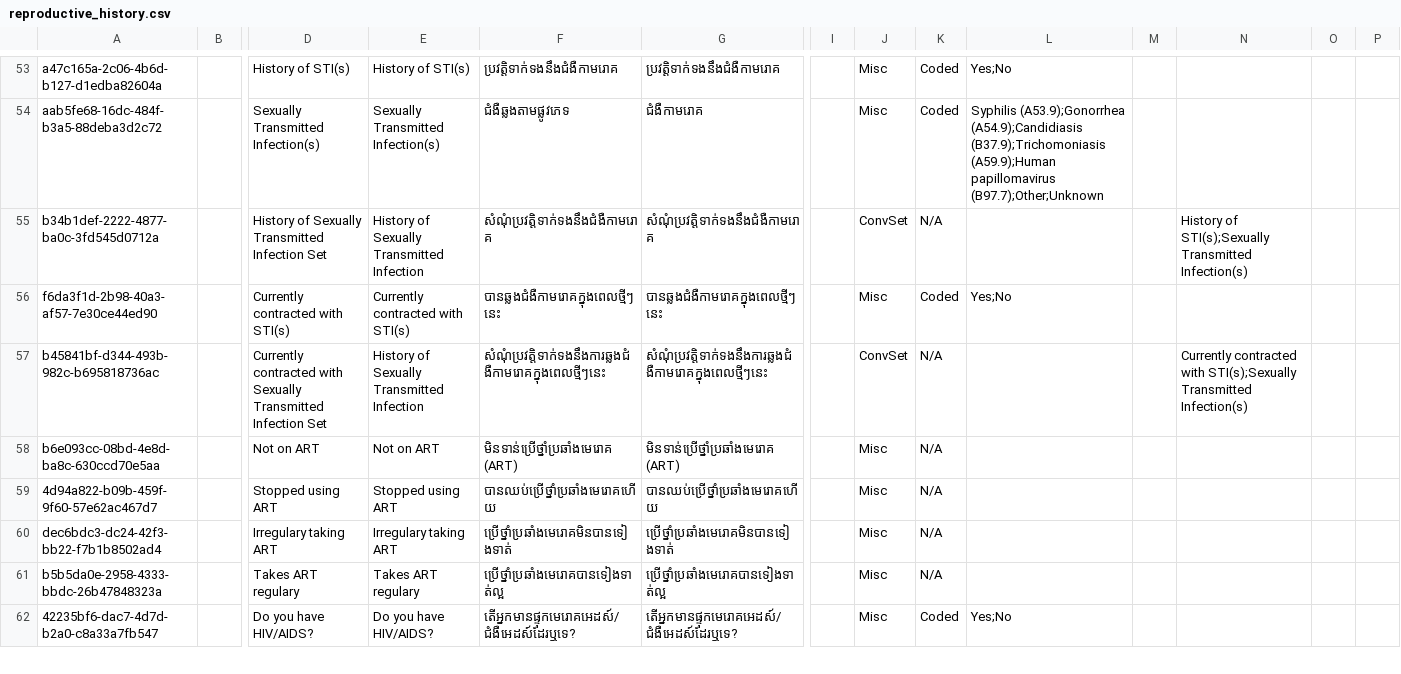
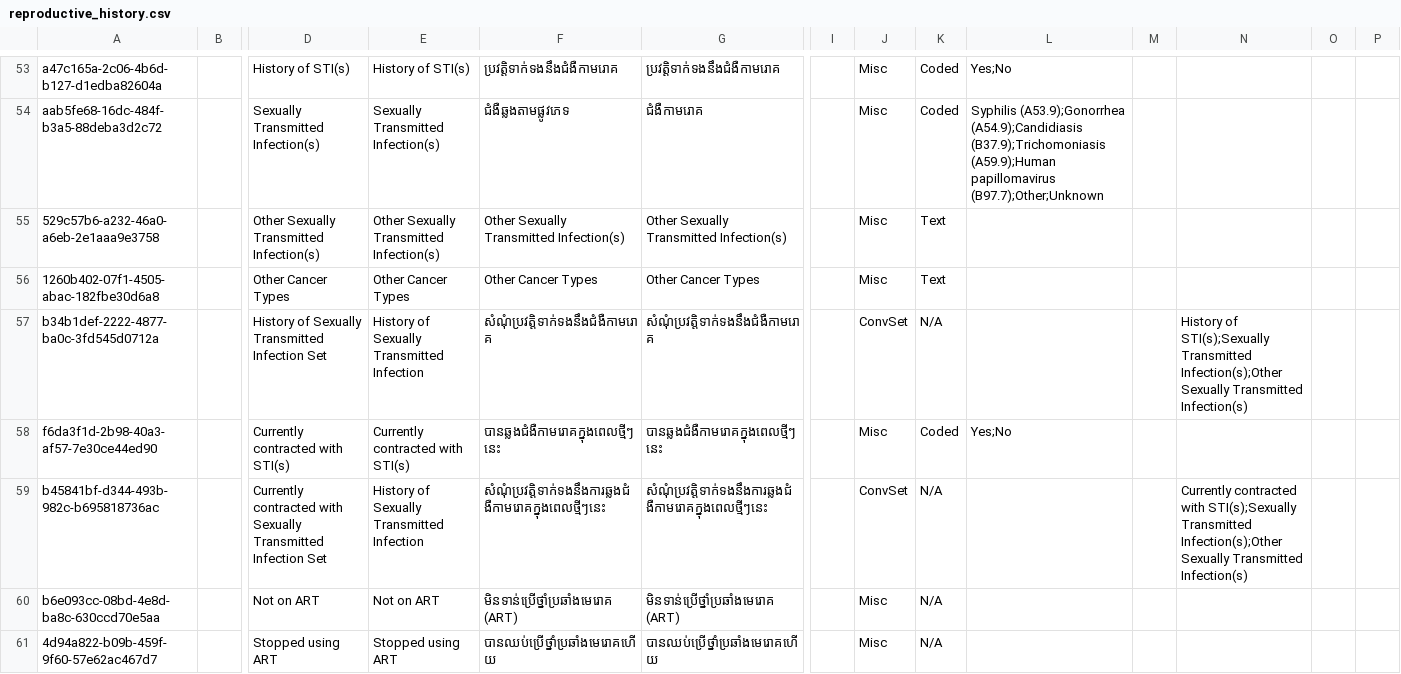
Before and after one commit to mekomsolutions/ozone-distro-cambodia, a CSV file: configs/openmrs_config/concepts/reproductive_history.csv, drawn as a sheet; only a part is shown, gaps mark what is left out; the shorter side is filled out with more unchanged rows; addresses are those after the commit; rows hold the shown columns only; the diff names each change by its address in the sheet, - before the commit and + after, or states it on an @@ line.

Commit message:
Add others options

```diff
--- a/configs/openmrs_config/concepts/reproductive_history.csv
+++ b/configs/openmrs_config/concepts/reproductive_history.csv
+row 55: 529c57b6-a232-46a0-a6eb-2e1aaa9e3758 |  | Other Sexually Transmitted Infection(s) | Other Sexually Transmitted Infection(s) | Other Sexually Transmitted Infection(s) | Other Sexually Transmitted Infection(s) |  | Misc | Text
+row 56: 1260b402-07f1-4505-abac-182fbe30d6a8 |  | Other Cancer Types | Other Cancer Types | Other Cancer Types | Other Cancer Types |  | Misc | Text
-N57: …STI(s);Sexually Transmitted Infection(s)
+N57: …STI(s);Sexually Transmitted Infection(s);Other Sexually Transmitted Infection(s)
-N59: …STI(s);Sexually Transmitted Infection(s)
+N59: …STI(s);Sexually Transmitted Infection(s);Other Sexually Transmitted Infection(s)
```
Also changed, not shown: 1 other file.
